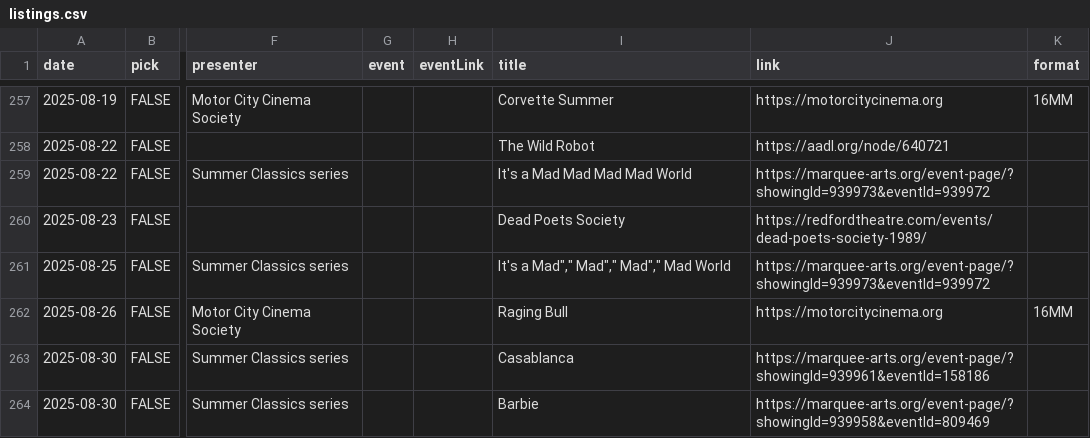
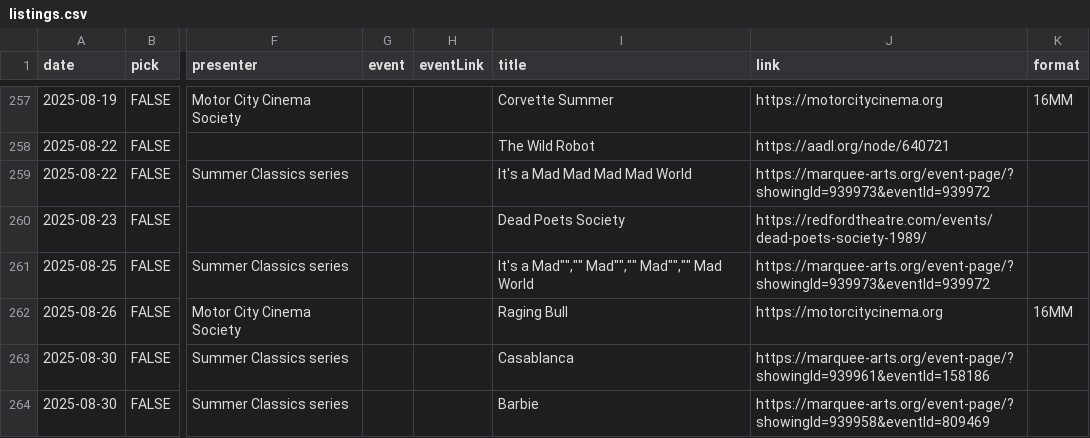
Before and after one commit to ypsijav/ypsijav.github.io, a CSV file: listings.csv, drawn as a sheet; only a part is shown, gaps mark what is left out; the diff names each change by its address in the sheet, - before the commit and + after, or states it on an @@ line.

Commit message:
Add files via upload

```diff
--- a/listings.csv
+++ b/listings.csv
-I261 (title): It's a Mad"," Mad"," Mad"," Mad World
+I261 (title): It's a Mad"","" Mad"","" Mad"","" Mad World
```
